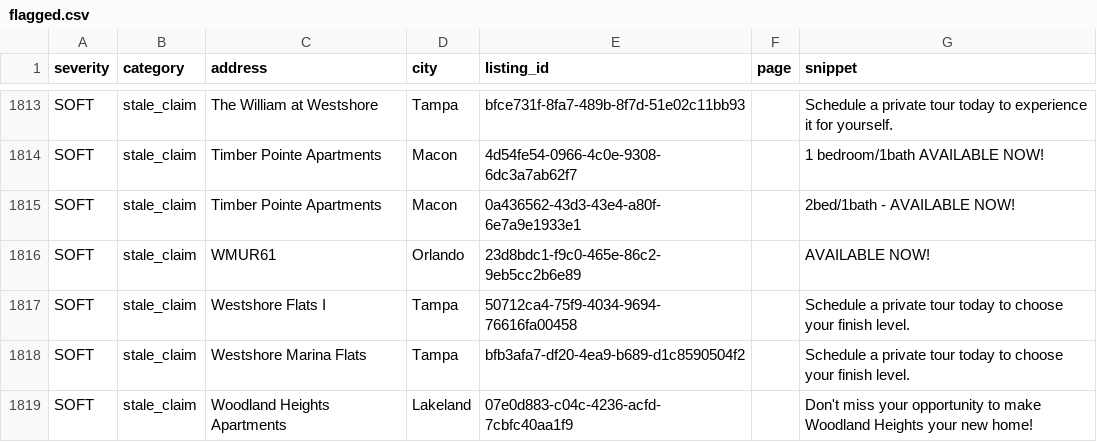
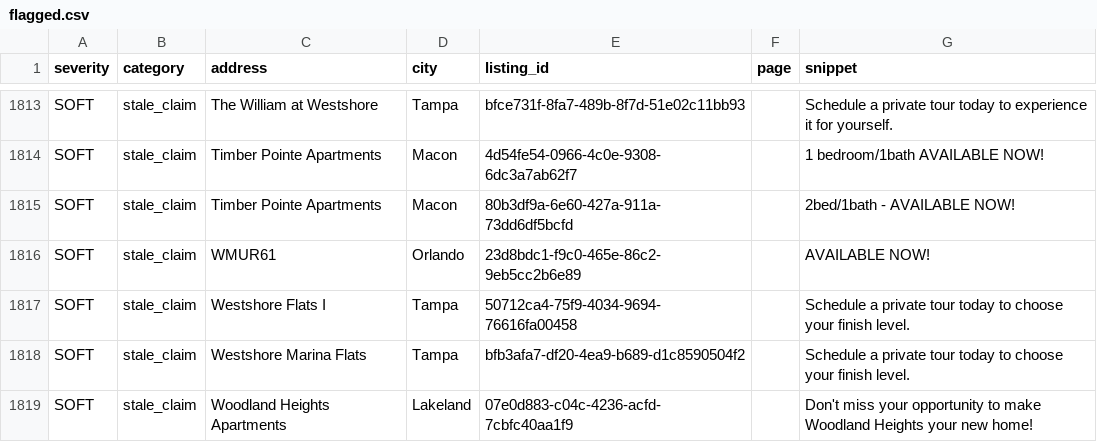
Before and after one commit to dariusking69/atrium-portfolio, a CSV file: review/flagged.csv, drawn as a sheet; only a part is shown, gaps mark what is left out.

```diff
--- a/review/flagged.csv
+++ b/review/flagged.csv
@@ -1814,3 +1814,3 @@ SOFT,stale_claim,The William at Westshore,Tampa,bfce731f-8fa7-489b-8f7d-51e02c11
 SOFT,stale_claim,Timber Pointe Apartments,Macon,4d54fe54-0966-4c0e-9308-6dc3a7ab62f7,,1 bedroom/1bath AVAILABLE NOW!
-SOFT,stale_claim,Timber Pointe Apartments,Macon,0a436562-43d3-43e4-a80f-6e7a9e1933e1,,2bed/1bath - AVAILABLE NOW!
+SOFT,stale_claim,Timber Pointe Apartments,Macon,80b3df9a-6e60-427a-911a-73dd6df5bcfd,,2bed/1bath - AVAILABLE NOW!
 SOFT,stale_claim,WMUR61,Orlando,23d8bdc1-f9c0-465e-86c2-9eb5cc2b6e89,,AVAILABLE NOW!
```
Also changed, not shown: 3 other files.
